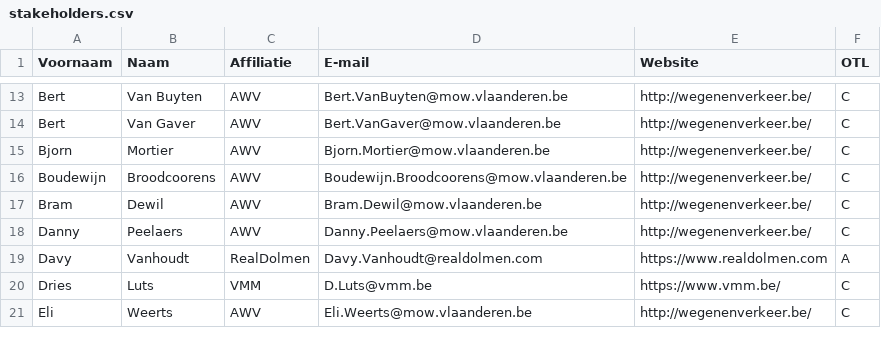
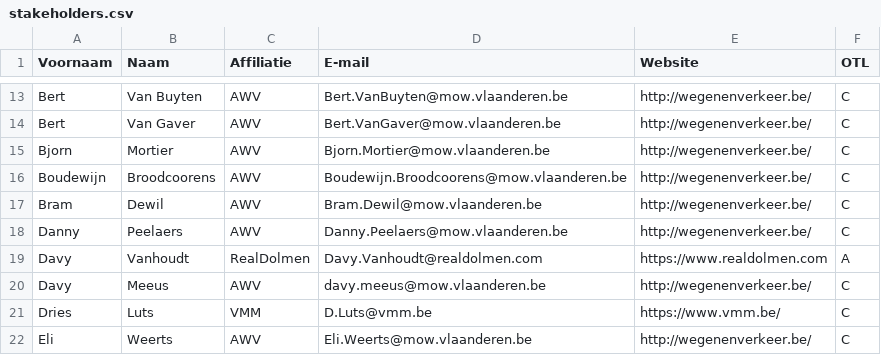
Before and after one commit to Informatievlaanderen/OSLOthema-wegenenverkeer, a CSV file: stakeholders.csv, drawn as a sheet; only a part is shown, gaps mark what is left out.

Commit message:
Added David Meeus

```diff
--- a/stakeholders.csv
+++ b/stakeholders.csv
@@ -19,2 +19,3 @@ Danny;Peelaers;AWV;Danny.Peelaers@mow.vlaanderen.be;http://wegenenverkeer.be/;C;
 Davy;Vanhoudt;RealDolmen;Davy.Vanhoudt@realdolmen.com;https://www.realdolmen.com;A;
+Davy;Meeus;AWV;davy.meeus@mow.vlaanderen.be;http://wegenenverkeer.be/;C;
 Dries;Luts;VMM;D.Luts@vmm.be;https://www.vmm.be/;C;
```
